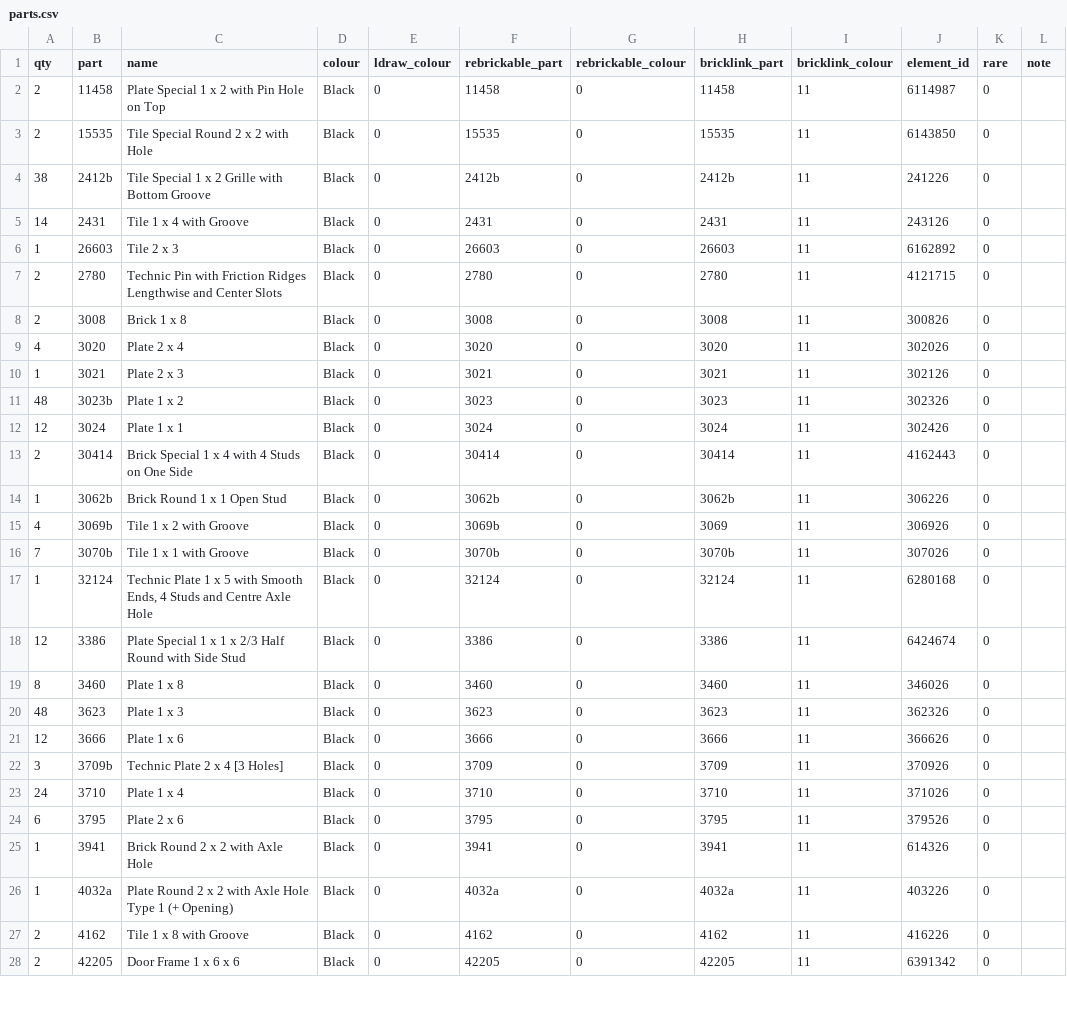
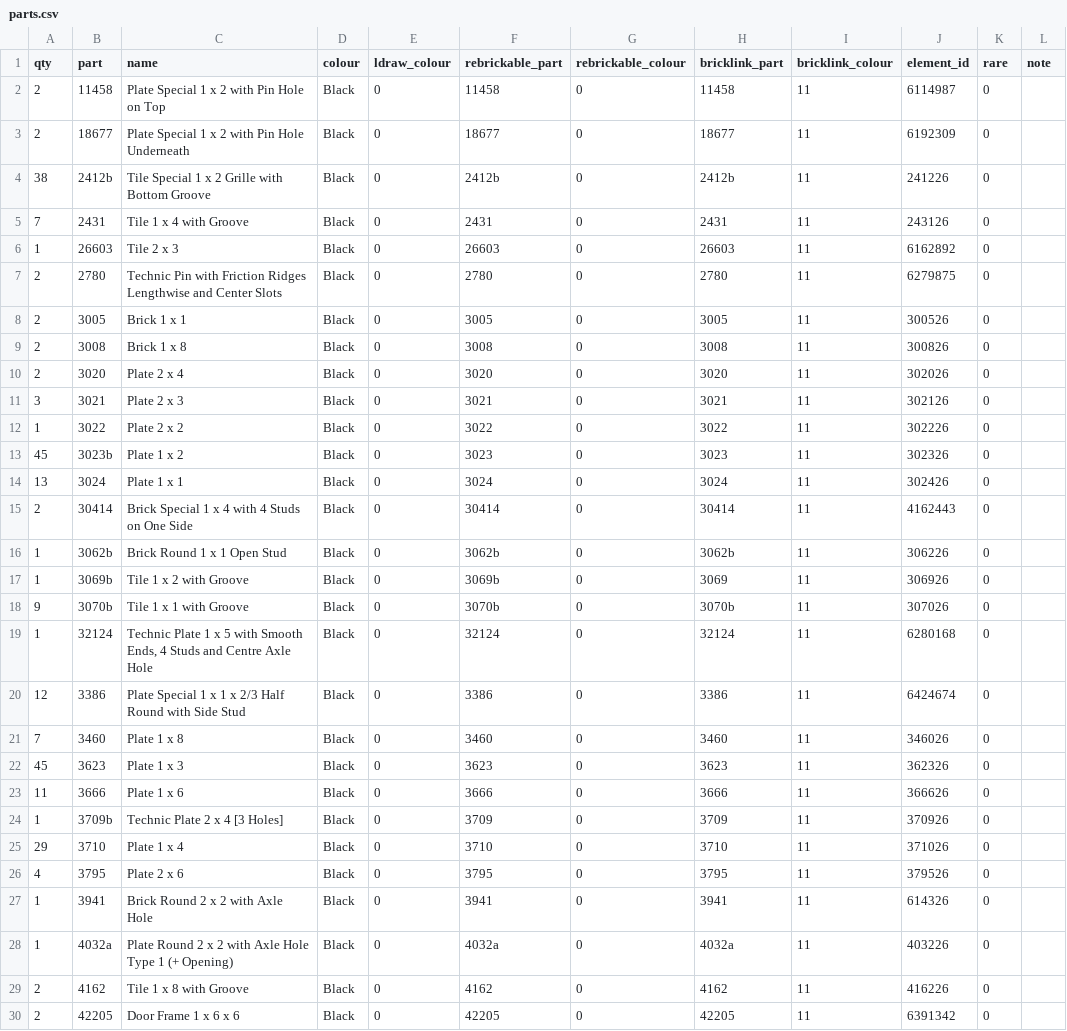
Before and after one commit to clarklab/legomylego, a CSV file: site/models/vhs_tape/parts.csv, drawn as a sheet; only a part is shown; the diff covers the shown part only.

```diff
--- a/site/models/vhs_tape/parts.csv
+++ b/site/models/vhs_tape/parts.csv
@@ -2,24 +2,26 @@ qty,part,name,colour,ldraw_colour,rebrickable_part,rebrickable_colour,bricklink_
 2,11458,Plate Special 1 x 2 with Pin Hole on Top,Black,0,11458,0,11458,11,6114987,0,
-2,15535,Tile Special Round 2 x 2 with Hole,Black,0,15535,0,15535,11,6143850,0,
+2,18677,Plate Special 1 x 2 with Pin Hole Underneath,Black,0,18677,0,18677,11,6192309,0,
 38,2412b,Tile Special 1 x 2 Grille with Bottom Groove,Black,0,2412b,0,2412b,11,241226,0,
-14,2431,Tile 1 x 4 with Groove,Black,0,2431,0,2431,11,243126,0,
+7,2431,Tile 1 x 4 with Groove,Black,0,2431,0,2431,11,243126,0,
 1,26603,Tile 2 x 3,Black,0,26603,0,26603,11,6162892,0,
-2,2780,Technic Pin with Friction Ridges Lengthwise and Center Slots,Black,0,2780,0,2780,11,4121715,0,
+2,2780,Technic Pin with Friction Ridges Lengthwise and Center Slots,Black,0,2780,0,2780,11,6279875,0,
+2,3005,Brick 1 x 1,Black,0,3005,0,3005,11,300526,0,
 2,3008,Brick 1 x 8,Black,0,3008,0,3008,11,300826,0,
-4,3020,Plate 2 x 4,Black,0,3020,0,3020,11,302026,0,
-1,3021,Plate 2 x 3,Black,0,3021,0,3021,11,302126,0,
-48,3023b,Plate 1 x 2,Black,0,3023,0,3023,11,302326,0,
-12,3024,Plate 1 x 1,Black,0,3024,0,3024,11,302426,0,
+2,3020,Plate 2 x 4,Black,0,3020,0,3020,11,302026,0,
+3,3021,Plate 2 x 3,Black,0,3021,0,3021,11,302126,0,
+1,3022,Plate 2 x 2,Black,0,3022,0,3022,11,302226,0,
+45,3023b,Plate 1 x 2,Black,0,3023,0,3023,11,302326,0,
+13,3024,Plate 1 x 1,Black,0,3024,0,3024,11,302426,0,
 2,30414,Brick Special 1 x 4 with 4 Studs on One Side,Black,0,30414,0,30414,11,4162443,0,
 1,3062b,Brick Round 1 x 1 Open Stud,Black,0,3062b,0,3062b,11,306226,0,
-4,3069b,Tile 1 x 2 with Groove,Black,0,3069b,0,3069,11,306926,0,
-7,3070b,Tile 1 x 1 with Groove,Black,0,3070b,0,3070b,11,307026,0,
+1,3069b,Tile 1 x 2 with Groove,Black,0,3069b,0,3069,11,306926,0,
+9,3070b,Tile 1 x 1 with Groove,Black,0,3070b,0,3070b,11,307026,0,
 1,32124,"Technic Plate 1 x 5 with Smooth Ends, 4 Studs and Centre Axle Hole",Black,0,32124,0,32124,11,6280168,0,
 12,3386,Plate Special 1 x 1 x 2/3 Half Round with Side Stud,Black,0,3386,0,3386,11,6424674,0,
-8,3460,Plate 1 x 8,Black,0,3460,0,3460,11,346026,0,
-48,3623,Plate 1 x 3,Black,0,3623,0,3623,11,362326,0,
-12,3666,Plate 1 x 6,Black,0,3666,0,3666,11,366626,0,
-3,3709b,Technic Plate 2 x 4 [3 Holes],Black,0,3709,0,3709,11,370926,0,
-24,3710,Plate 1 x 4,Black,0,3710,0,3710,11,371026,0,
-6,3795,Plate 2 x 6,Black,0,3795,0,3795,11,379526,0,
+7,3460,Plate 1 x 8,Black,0,3460,0,3460,11,346026,0,
+45,3623,Plate 1 x 3,Black,0,3623,0,3623,11,362326,0,
+11,3666,Plate 1 x 6,Black,0,3666,0,3666,11,366626,0,
+1,3709b,Technic Plate 2 x 4 [3 Holes],Black,0,3709,0,3709,11,370926,0,
+29,3710,Plate 1 x 4,Black,0,3710,0,3710,11,371026,0,
+4,3795,Plate 2 x 6,Black,0,3795,0,3795,11,379526,0,
 1,3941,Brick Round 2 x 2 with Axle Hole,Black,0,3941,0,3941,11,614326,0,
```
Also changed, not shown: 1 added row, 1 removed row and 5 edited cells elsewhere in this file, site/models/vhs_tape/pick_a_brick.csv, 48 other files.
